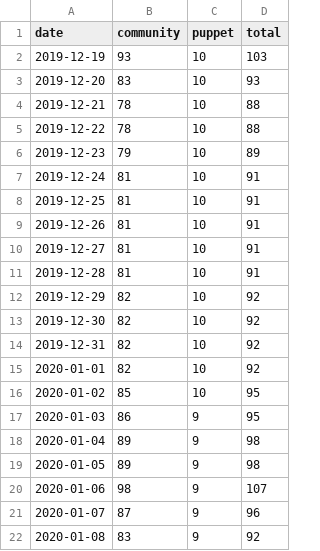
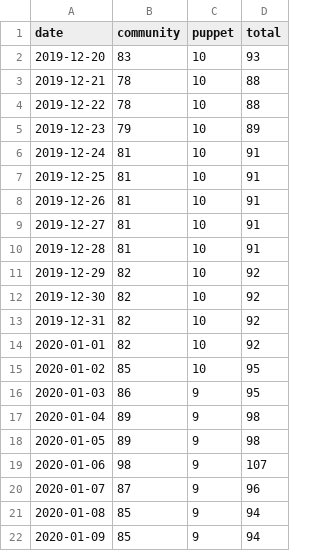
Before and after one commit to underscorgan/community_management, a CSV file: daily_open_prs.csv, drawn as a sheet.

```diff
--- a/daily_open_prs.csv
+++ b/daily_open_prs.csv
@@ -1,3 +1,2 @@
 date,community,puppet,total
-2019-12-19,93,10,103
 2019-12-20,83,10,93
@@ -21,2 +20,3 @@ date,community,puppet,total
 2020-01-07,87,9,96
-2020-01-08,83,9,92
+2020-01-08,85,9,94
+2020-01-09,85,9,94
```
Also changed, not shown: created_per_day.csv, docs/created_per_day.csv, 11 other files.
